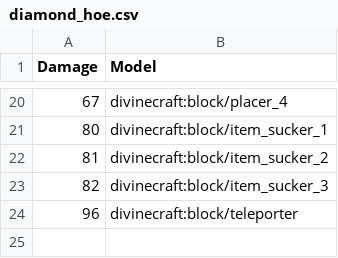
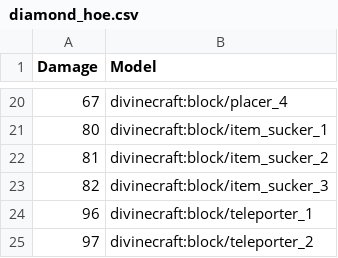
Before and after one commit to divine-craft/skyblock-resourcepack, a CSV file: mappings/diamond_hoe.csv, drawn as a sheet; only a part is shown, gaps mark what is left out.

Commit message:
+teleporter

```diff
--- a/mappings/diamond_hoe.csv
+++ b/mappings/diamond_hoe.csv
@@ -23,2 +23,3 @@ Damage,Model
 82,divinecraft:block/item_sucker_3
-96,divinecraft:block/teleporter
+96,divinecraft:block/teleporter_1
+97,divinecraft:block/teleporter_2
```
